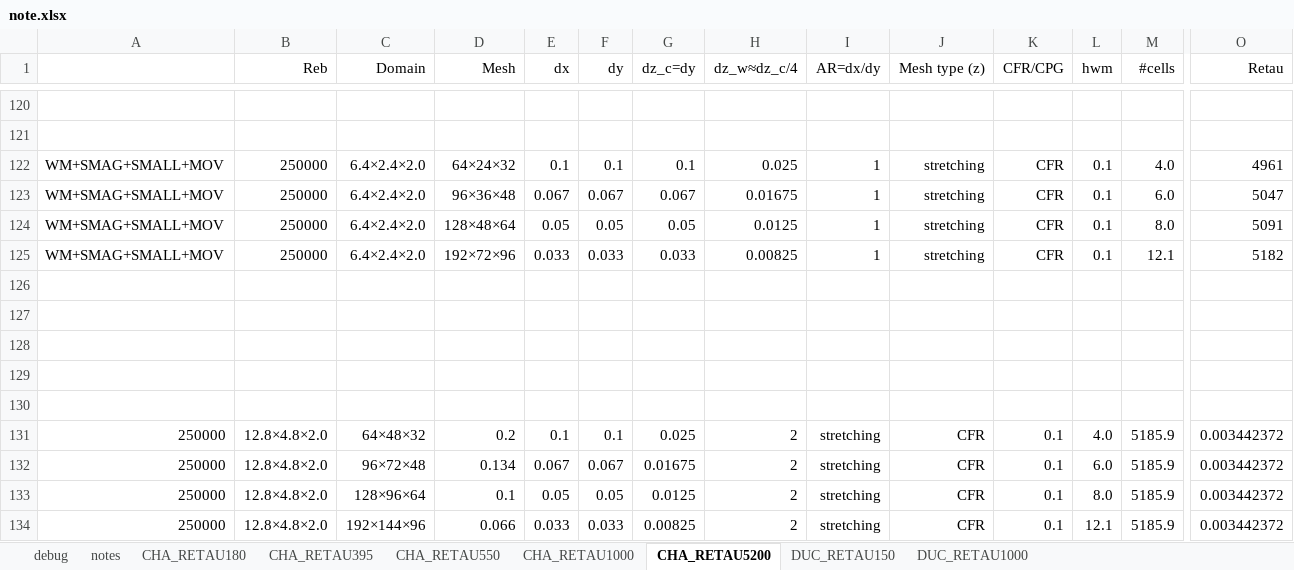
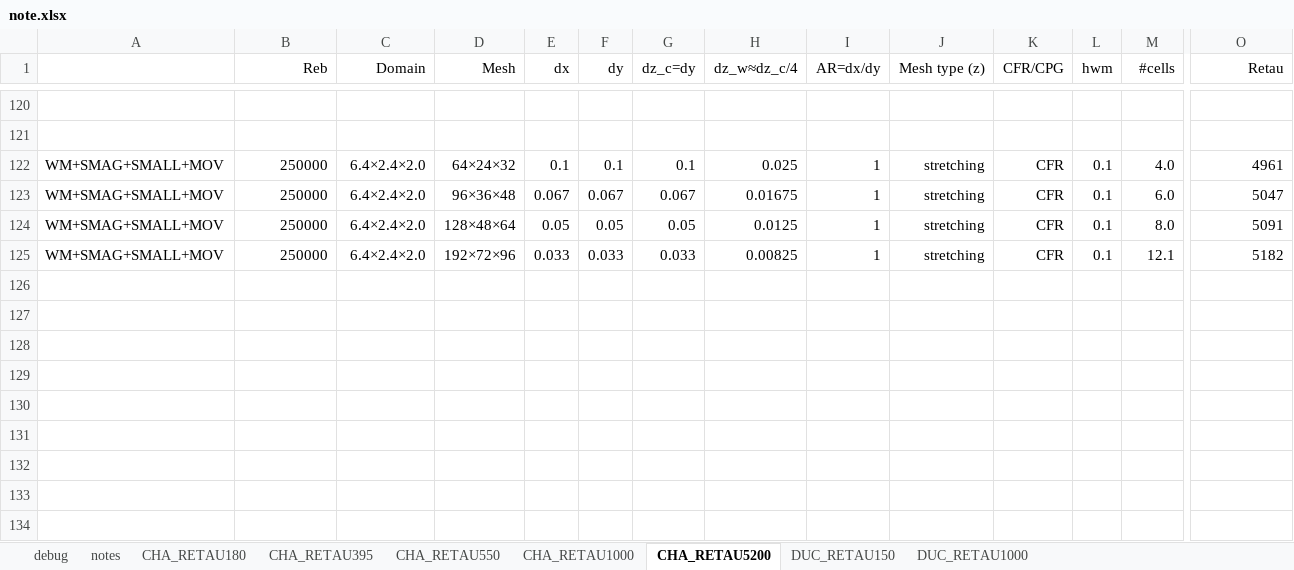
Before and after one commit to federicoVerolini/CaLES, an Excel workbook: docs/note.xlsx, sheet CHA_RETAU5200, drawn as a sheet; only a part is shown, gaps mark what is left out; values as stored, in another font and other column widths than the file's, no borders; rows hold the shown columns only; the diff names each change by its address in the sheet, - before the commit and + after, or states it on an @@ line.

```diff
--- a/docs/note.xlsx (sheet CHA_RETAU5200)
+++ b/docs/note.xlsx (sheet CHA_RETAU5200)
-row 126: (empty)
-row 127: (empty)
-row 128: (empty)
-row 129: (empty)
-row 130: (empty)
-row 131: 250000 | 12.8×4.8×2.0 | 64×48×32 | 0.2 | 0.1 | 0.1 | 0.025 | 2 | stretching | CFR | 0.1 | 4.0 | 5185.9 | 0.003442372
-row 132: 250000 | 12.8×4.8×2.0 | 96×72×48 | 0.134 | 0.067 | 0.067 | 0.01675 | 2 | stretching | CFR | 0.1 | 6.0 | 5185.9 | 0.003442372
-row 133: 250000 | 12.8×4.8×2.0 | 128×96×64 | 0.1 | 0.05 | 0.05 | 0.0125 | 2 | stretching | CFR | 0.1 | 8.0 | 5185.9 | 0.003442372
-row 134: 250000 | 12.8×4.8×2.0 | 192×144×96 | 0.066 | 0.033 | 0.033 | 0.00825 | 2 | stretching | CFR | 0.1 | 12.1 | 5185.9 | 0.003442372
```
Also changed, not shown: 2 other files.
